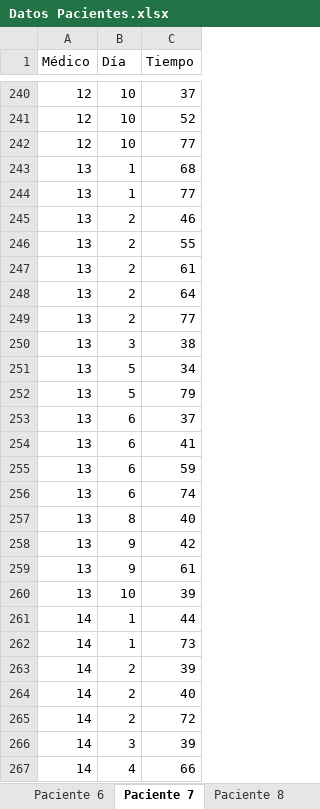
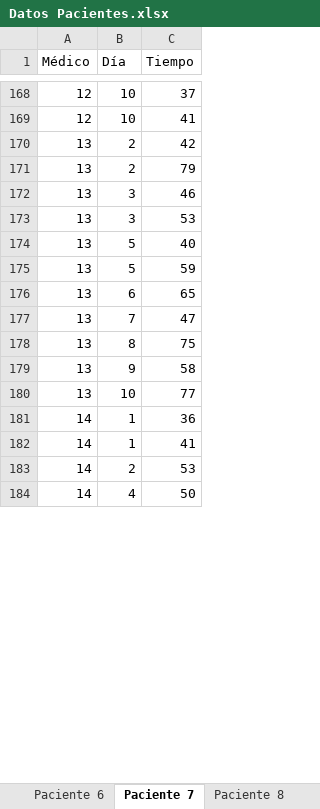
Before and after one commit to HeberArteagaJ/42069, an Excel workbook: Modelo - E2/Base de Datos/Datos Pacientes.xlsx, sheet Paciente 7, drawn as a sheet; only a part is shown, gaps mark what is left out; values as stored, in another font and other column widths than the file's, no borders; removed rows and columns are numbered as before the commit, all else as after; the diff covers the shown part only; the diff names each change by its address in the sheet, - before the commit and + after, or states it on an @@ line.

```diff
--- a/Modelo - E2/Base de Datos/Datos Pacientes.xlsx (sheet Paciente 7)
+++ b/Modelo - E2/Base de Datos/Datos Pacientes.xlsx (sheet Paciente 7)
-C169 (Tiempo): 52
+C169 (Tiempo): 41
-row 242: 12 | 10 | 77
-row 243: 13 | 1 | 68
-row 244: 13 | 1 | 77
-C170 (Tiempo): 46
+C170 (Tiempo): 42
-C171 (Tiempo): 55
+C171 (Tiempo): 79
-B172 (Día): 2
+B172 (Día): 3
-C172 (Tiempo): 61
+C172 (Tiempo): 46
-row 248: 13 | 2 | 64
-row 249: 13 | 2 | 77
-C173 (Tiempo): 38
+C173 (Tiempo): 53
-C174 (Tiempo): 34
+C174 (Tiempo): 40
-C175 (Tiempo): 79
+C175 (Tiempo): 59
-C176 (Tiempo): 37
+C176 (Tiempo): 65
-B177 (Día): 6
+B177 (Día): 7
-C177 (Tiempo): 41
+C177 (Tiempo): 47
-row 255: 13 | 6 | 59
-row 256: 13 | 6 | 74
-C178 (Tiempo): 40
+C178 (Tiempo): 75
-C179 (Tiempo): 42
+C179 (Tiempo): 58
-row 259: 13 | 9 | 61
-C180 (Tiempo): 39
+C180 (Tiempo): 77
-C181 (Tiempo): 44
+C181 (Tiempo): 36
-C182 (Tiempo): 73
+C182 (Tiempo): 41
-C183 (Tiempo): 39
+C183 (Tiempo): 53
-row 264: 14 | 2 | 40
-row 265: 14 | 2 | 72
-row 266: 14 | 3 | 39
-C184 (Tiempo): 66
+C184 (Tiempo): 50
```
Also changed, not shown: other rows of this sheet, sheet Paciente 39, sheet Paciente 24, sheet Paciente 8, sheet Paciente 40, sheet Paciente 10, sheet Paciente 23, 40 more sheets, Modelo - E2/Base de Datos/Datos Medicos.xlsx, Modelo - E2/Base de Datos/Parametros.xlsx, 12 other files.
